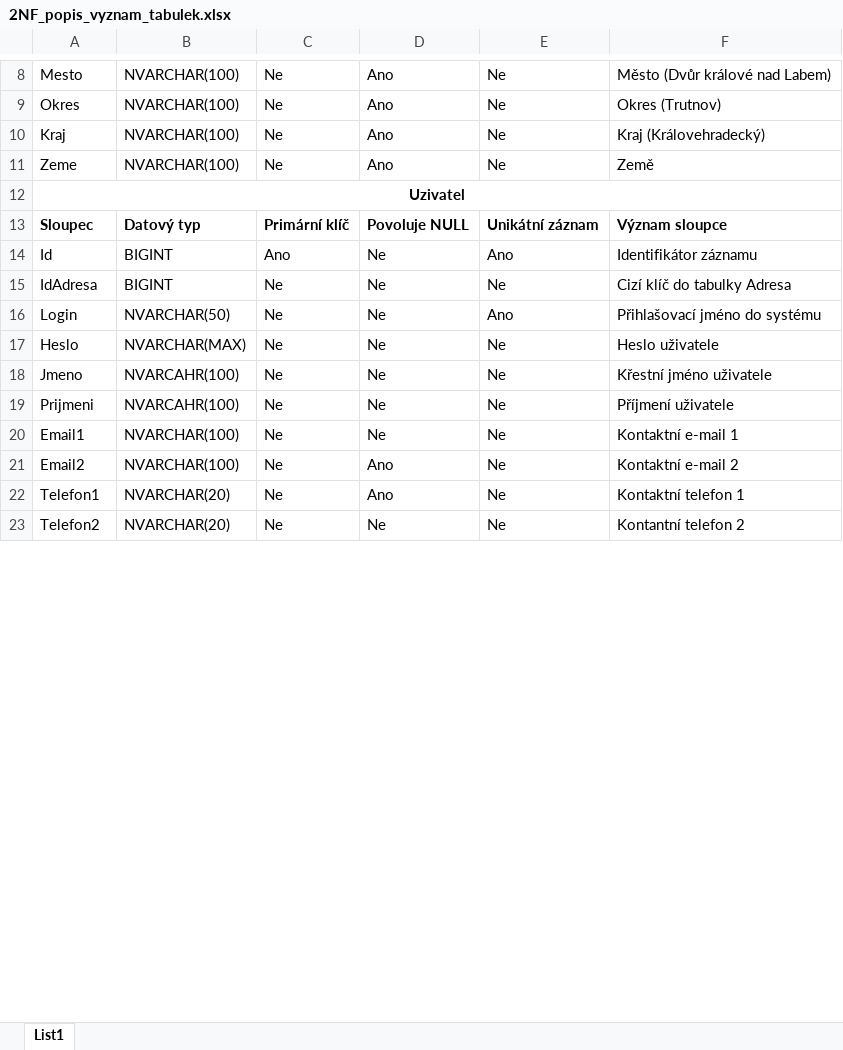
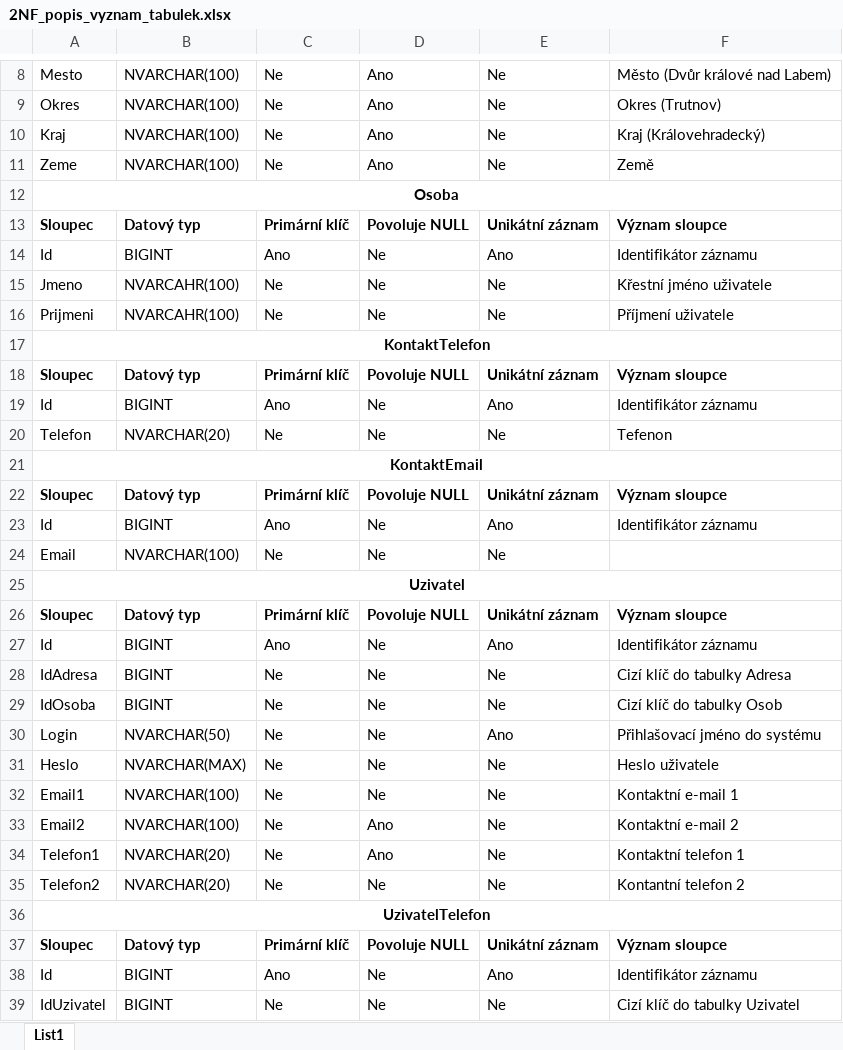
Before and after one commit to Daweczp/BachelorThesis, an Excel workbook: src/BachelorThesis.2NF.DB/2NF_popis_vyznam_tabulek.xlsx, sheet List1, drawn as a sheet; only a part is shown, gaps mark what is left out; values as stored, in another font and other column widths than the file's, no borders; the diff covers the shown part only; the diff names each change by its address in the sheet, - before the commit and + after, or states it on an @@ line.

```diff
--- a/src/BachelorThesis.2NF.DB/2NF_popis_vyznam_tabulek.xlsx (sheet List1)
+++ b/src/BachelorThesis.2NF.DB/2NF_popis_vyznam_tabulek.xlsx (sheet List1)
+row 12: Osoba
+row 13: Sloupec | Datový typ | Primární klíč | Povoluje NULL | Unikátní záznam | Význam sloupce
+row 14: Id | BIGINT | Ano | Ne | Ano | Identifikátor záznamu
@@ row 18 moved to row 15: Jmeno @@
@@ row 19 moved to row 16: Prijmeni @@
+row 17: KontaktTelefon
+row 18: Sloupec | Datový typ | Primární klíč | Povoluje NULL | Unikátní záznam | Význam sloupce
+row 19: Id | BIGINT | Ano | Ne | Ano | Identifikátor záznamu
+row 20: Telefon | NVARCHAR(20) | Ne | Ne | Ne | Tefenon
+row 21: KontaktEmail
+row 22: Sloupec | Datový typ | Primární klíč | Povoluje NULL | Unikátní záznam | Význam sloupce
+row 23: Id | BIGINT | Ano | Ne | Ano | Identifikátor záznamu
+row 24: Email | NVARCHAR(100) | Ne | Ne | Ne
+row 29: IdOsoba | BIGINT | Ne | Ne | Ne | Cizí klíč do tabulky Osob
+row 36: UzivatelTelefon
+row 37: Sloupec | Datový typ | Primární klíč | Povoluje NULL | Unikátní záznam | Význam sloupce
+row 38: Id | BIGINT | Ano | Ne | Ano | Identifikátor záznamu
+row 39: IdUzivatel | BIGINT | Ne | Ne | Ne | Cizí klíč do tabulky Uzivatel
```
Also changed, not shown: 20 added rows, 6 removed rows and 18 edited cells elsewhere in this sheet, 15 other files.
